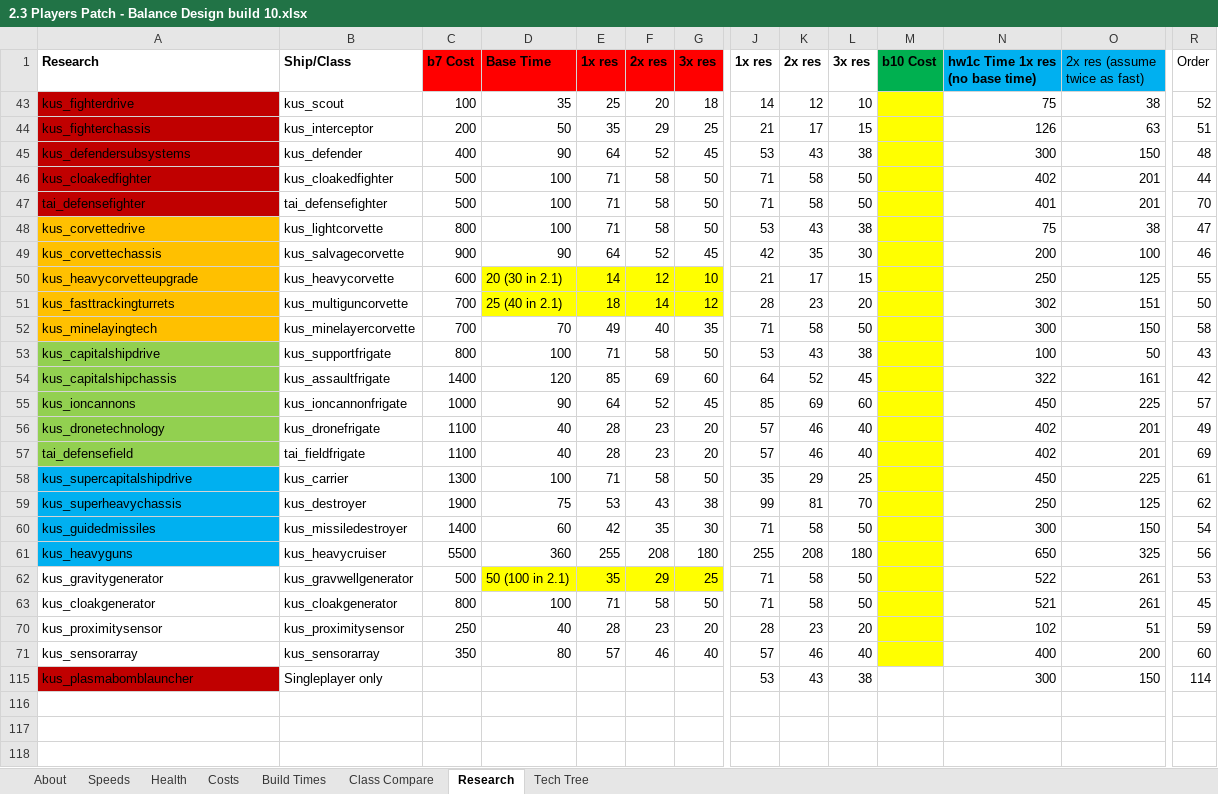
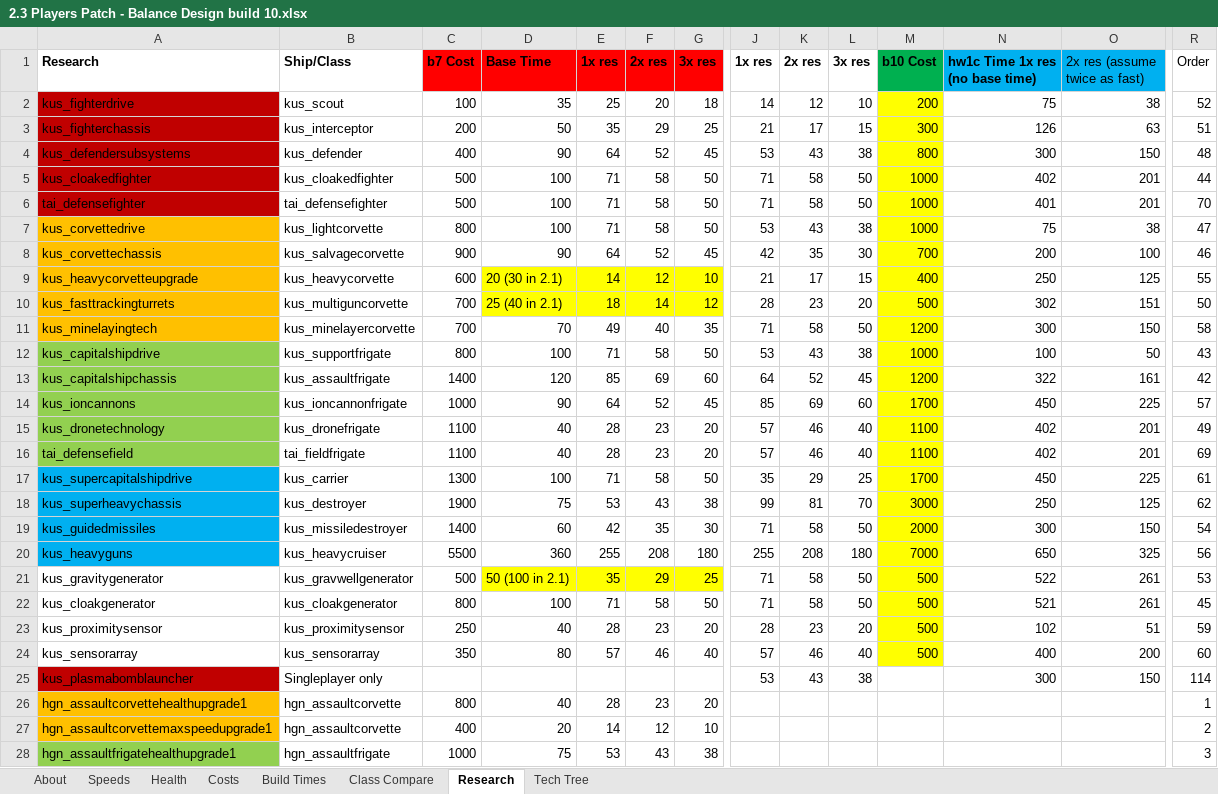
Before and after one commit to HW-PlayersPatch/Development, an Excel workbook: BalanceInfo/2.3 Players Patch - Balance Design build 10.xlsx, sheet Research, drawn as a sheet; only a part is shown, gaps mark what is left out; values as stored, in another font and other column widths than the file's, no borders; addresses are those after the commit; rows hold the shown columns only; the diff covers the shown part only; the diff names each change by its address in the sheet, - before the commit and + after, or states it on an @@ line.

Commit message:
HW1 Research Cost Buffs

```diff
--- a/BalanceInfo/2.3 Players Patch - Balance Design build 10.xlsx (sheet Research)
+++ b/BalanceInfo/2.3 Players Patch - Balance Design build 10.xlsx (sheet Research)
-M2 (b10 Cost): (empty)
+M2 (b10 Cost): 200
-M3 (b10 Cost): (empty)
+M3 (b10 Cost): 300
-M4 (b10 Cost): (empty)
+M4 (b10 Cost): 800
-M5:M7 (b10 Cost): (empty)
+M5:M7 (b10 Cost): 1000
-M8 (b10 Cost): (empty)
+M8 (b10 Cost): 700
-M9 (b10 Cost): (empty)
+M9 (b10 Cost): 400
-M10 (b10 Cost): (empty)
+M10 (b10 Cost): 500
-M11 (b10 Cost): (empty)
+M11 (b10 Cost): 1200
-M12 (b10 Cost): (empty)
+M12 (b10 Cost): 1000
-M13 (b10 Cost): (empty)
+M13 (b10 Cost): 1200
-M14 (b10 Cost): (empty)
+M14 (b10 Cost): 1700
-M15:M16 (b10 Cost): (empty)
+M15:M16 (b10 Cost): 1100
-M17 (b10 Cost): (empty)
+M17 (b10 Cost): 1700
-M18 (b10 Cost): (empty)
+M18 (b10 Cost): 3000
-M19 (b10 Cost): (empty)
+M19 (b10 Cost): 2000
-M20 (b10 Cost): (empty)
+M20 (b10 Cost): 7000
-M21:M24 (b10 Cost): (empty)
+M21:M24 (b10 Cost): 500
@@ row 26 unhidden: hgn_assaultcorvettehealthupgrade1 | hgn_assaultcorvette | 800 | 40 | 28 | 23 | 20 |  |  |  |  |  |  | 1 @@
@@ row 27 unhidden: hgn_assaultcorvettemaxspeedupgrade1 | hgn_assaultcorvette | 400 | 20 | 14 | 12 | 10 |  |  |  |  |  |  | 2 @@
@@ row 28 unhidden: hgn_assaultfrigatehealthupgrade1 | hgn_assaultfrigate | 1000 | 75 | 53 | 43 | 38 |  |  |  |  |  |  | 3 @@
```
Also changed, not shown: 87 hidden or unhidden rows elsewhere in this sheet, formulas that keep their value, 10 other files.
